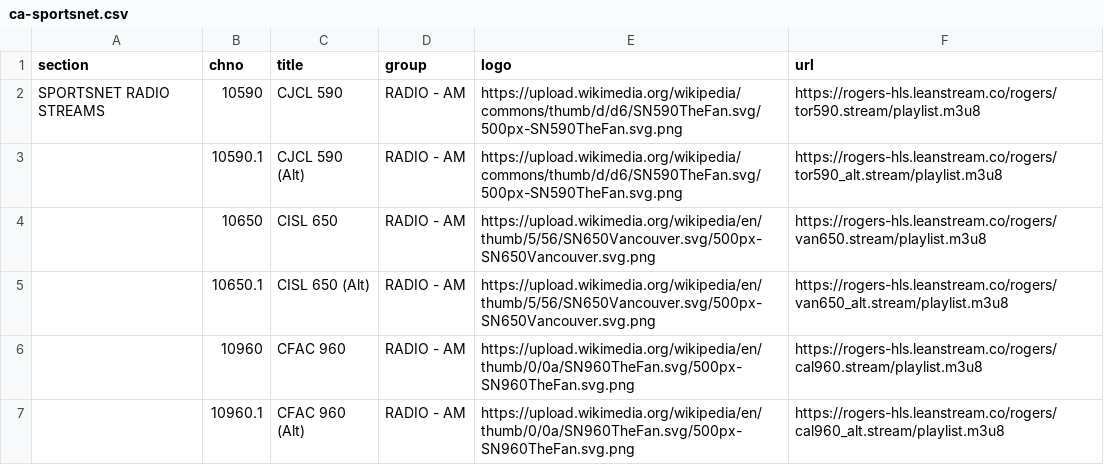
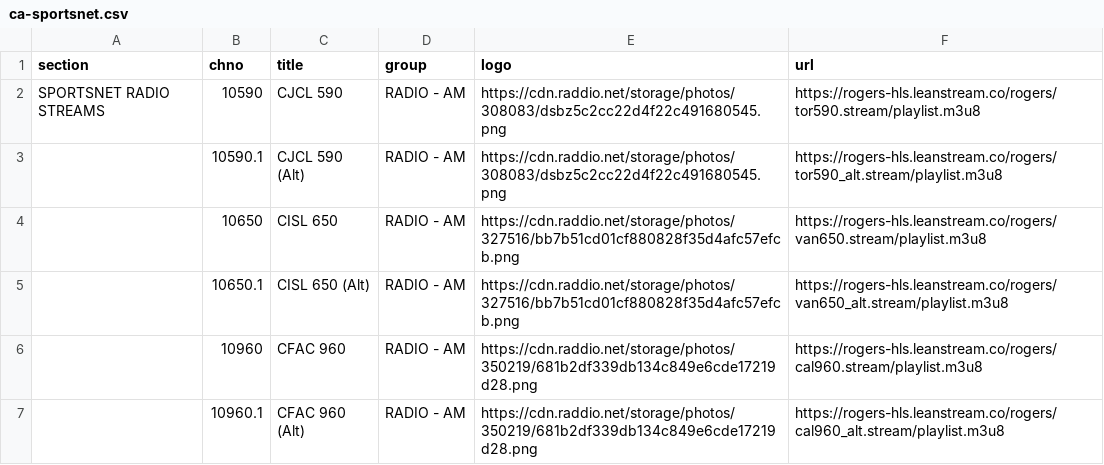
Before and after one commit to sethwv/radio, a CSV file: ca-sportsnet.csv, drawn as a sheet.

Commit message:
update sportsnet logos

```diff
--- a/ca-sportsnet.csv
+++ b/ca-sportsnet.csv
@@ -1,7 +1,7 @@
 section,chno,title,group,logo,url
-SPORTSNET RADIO STREAMS,10590,CJCL 590,RADIO - AM,https://upload.wikimedia.org/wikipedia/commons/thumb/d/d6/SN590TheFan.svg/500px-SN590TheFan.svg.png,https://rogers-hls.leanstream.co/rogers/tor590.stream/playlist.m3u8
-,10590.1,CJCL 590 (Alt),RADIO - AM,https://upload.wikimedia.org/wikipedia/commons/thumb/d/d6/SN590TheFan.svg/500px-SN590TheFan.svg.png,https://rogers-hls.leanstream.co/rogers/tor590_alt.stream/playlist.m3u8
-,10650,CISL 650,RADIO - AM,https://upload.wikimedia.org/wikipedia/en/thumb/5/56/SN650Vancouver.svg/500px-SN650Vancouver.svg.png,https://rogers-hls.leanstream.co/rogers/van650.stream/playlist.m3u8
-,10650.1,CISL 650 (Alt),RADIO - AM,https://upload.wikimedia.org/wikipedia/en/thumb/5/56/SN650Vancouver.svg/500px-SN650Vancouver.svg.png,https://rogers-hls.leanstream.co/rogers/van650_alt.stream/playlist.m3u8
-,10960,CFAC 960,RADIO - AM,https://upload.wikimedia.org/wikipedia/en/thumb/0/0a/SN960TheFan.svg/500px-SN960TheFan.svg.png,https://rogers-hls.leanstream.co/rogers/cal960.stream/playlist.m3u8
-,10960.1,CFAC 960 (Alt),RADIO - AM,https://upload.wikimedia.org/wikipedia/en/thumb/0/0a/SN960TheFan.svg/500px-SN960TheFan.svg.png,https://rogers-hls.leanstream.co/rogers/cal960_alt.stream/playlist.m3u8
+SPORTSNET RADIO STREAMS,10590,CJCL 590,RADIO - AM,https://cdn.raddio.net/storage/photos/308083/dsbz5c2cc22d4f22c491680545.png,https://rogers-hls.leanstream.co/rogers/tor590.stream/playlist.m3u8
+,10590.1,CJCL 590 (Alt),RADIO - AM,https://cdn.raddio.net/storage/photos/308083/dsbz5c2cc22d4f22c491680545.png,https://rogers-hls.leanstream.co/rogers/tor590_alt.stream/playlist.m3u8
+,10650,CISL 650,RADIO - AM,https://cdn.raddio.net/storage/photos/327516/bb7b51cd01cf880828f35d4afc57efcb.png,https://rogers-hls.leanstream.co/rogers/van650.stream/playlist.m3u8
+,10650.1,CISL 650 (Alt),RADIO - AM,https://cdn.raddio.net/storage/photos/327516/bb7b51cd01cf880828f35d4afc57efcb.png,https://rogers-hls.leanstream.co/rogers/van650_alt.stream/playlist.m3u8
+,10960,CFAC 960,RADIO - AM,https://cdn.raddio.net/storage/photos/350219/681b2df339db134c849e6cde17219d28.png,https://rogers-hls.leanstream.co/rogers/cal960.stream/playlist.m3u8
+,10960.1,CFAC 960 (Alt),RADIO - AM,https://cdn.raddio.net/storage/photos/350219/681b2df339db134c849e6cde17219d28.png,https://rogers-hls.leanstream.co/rogers/cal960_alt.stream/playlist.m3u8
```
